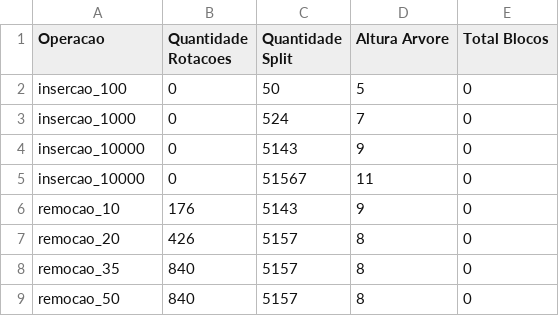
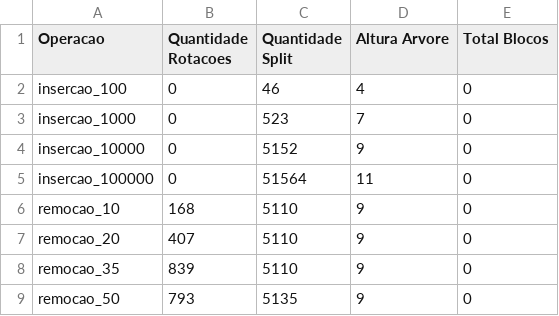
Before and after one commit to rodrigoruan166/CTCO02_ARVB, a CSV file: dataset/resultados/resultados.csv, drawn as a sheet.

Commit message:
Corrige insercao para 100000

```diff
--- a/dataset/resultados/resultados.csv
+++ b/dataset/resultados/resultados.csv
@@ -1,9 +1,9 @@
 Operacao;Quantidade Rotacoes;Quantidade Split;Altura Arvore;Total Blocos;
-insercao_100;0;50;5;0
-insercao_1000;0;524;7;0
-insercao_10000;0;5143;9;0
-insercao_10000;0;51567;11;0
-remocao_10;176;5143;9;0
-remocao_20;426;5157;8;0
-remocao_35;840;5157;8;0
-remocao_50;840;5157;8;0
+insercao_100;0;46;4;0
+insercao_1000;0;523;7;0
+insercao_10000;0;5152;9;0
+insercao_100000;0;51564;11;0
+remocao_10;168;5110;9;0
+remocao_20;407;5110;9;0
+remocao_35;839;5110;9;0
+remocao_50;793;5135;9;0
```
Also changed, not shown: 1 other file.
